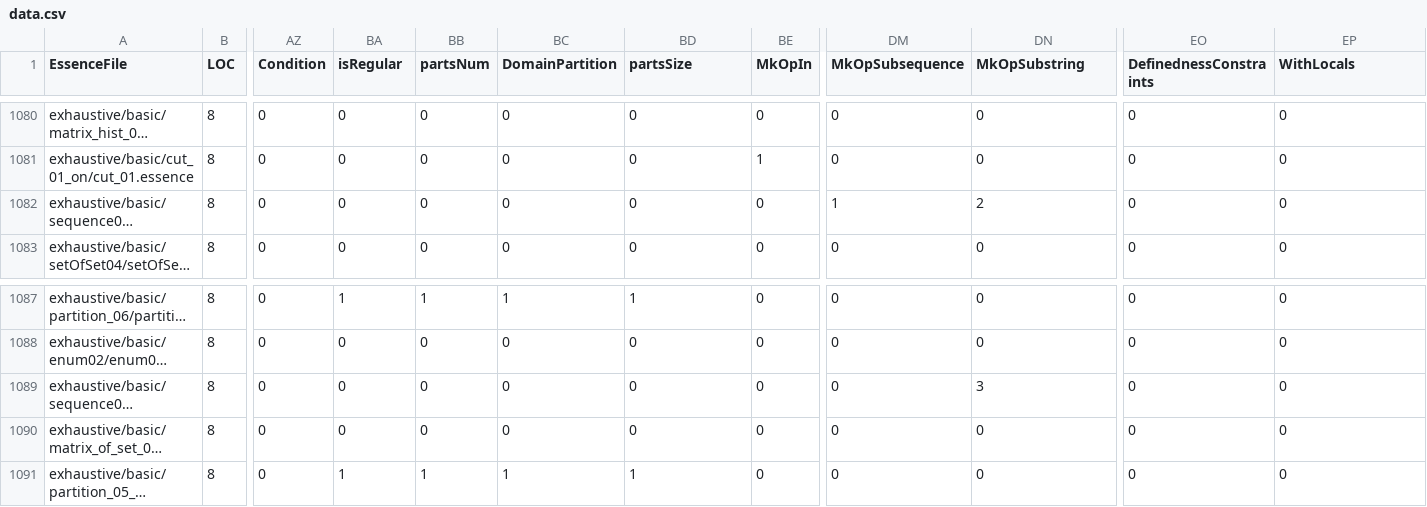
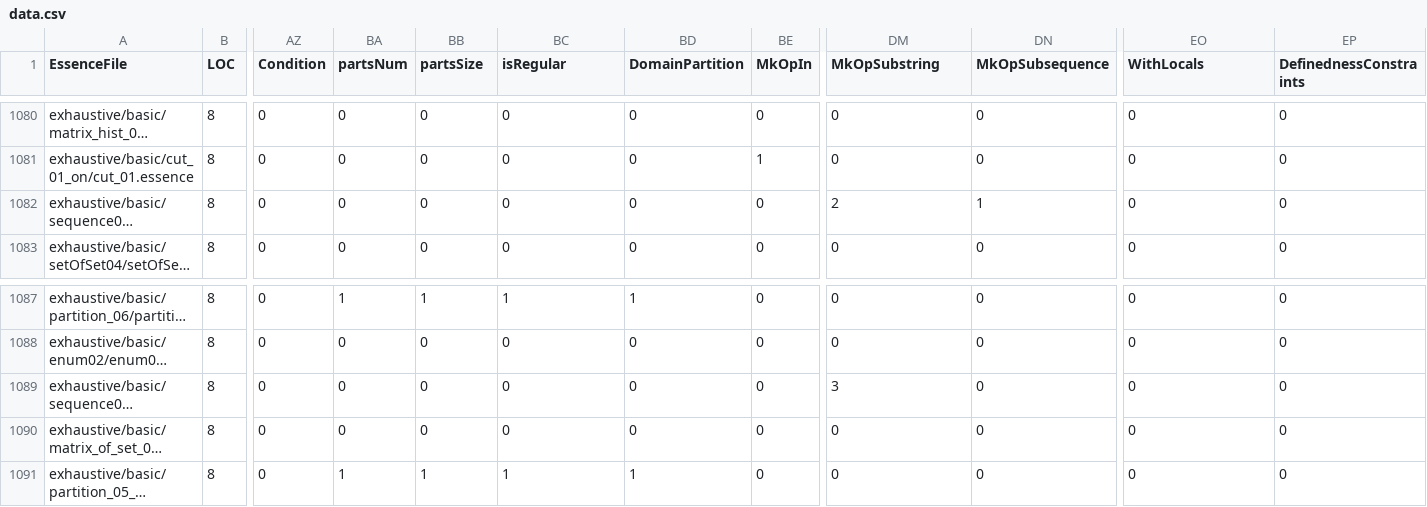
Before and after one commit to hecent/conjure-oxide, a CSV file: tools/essence-feature-usage-stats/data.csv, drawn as a sheet; only a part is shown, gaps mark what is left out; long unchanged cells end in …; the diff covers the shown part only; the diff names each change by its address in the sheet, - before the commit and + after, or states it on an @@ line.

```diff
--- a/tools/essence-feature-usage-stats/data.csv
+++ b/tools/essence-feature-usage-stats/data.csv
-BA1: isRegular
+BA1: partsNum
-BB1: partsNum
+BB1: partsSize
-BC1: DomainPartition
+BC1: isRegular
-BD1: partsSize
+BD1: DomainPartition
-DM1: MkOpSubsequence
+DM1: MkOpSubstring
-DN1: MkOpSubstring
+DN1: MkOpSubsequence
-EO1: DefinednessConstraints
+EO1: WithLocals
-EP1: WithLocals
+EP1: DefinednessConstraints
-DM1082 (MkOpSubstring): 1
+DM1082 (MkOpSubstring): 2
-DN1082 (MkOpSubsequence): 2
+DN1082 (MkOpSubsequence): 1
-DM1089 (MkOpSubstring): 0
+DM1089 (MkOpSubstring): 3
-DN1089 (MkOpSubsequence): 3
+DN1089 (MkOpSubsequence): 0
```
Also changed, not shown: 16 edited cells elsewhere in this file, 1 other file.
